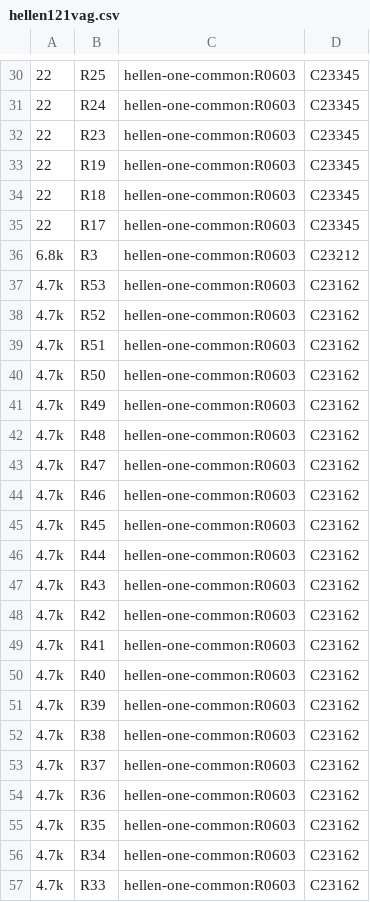
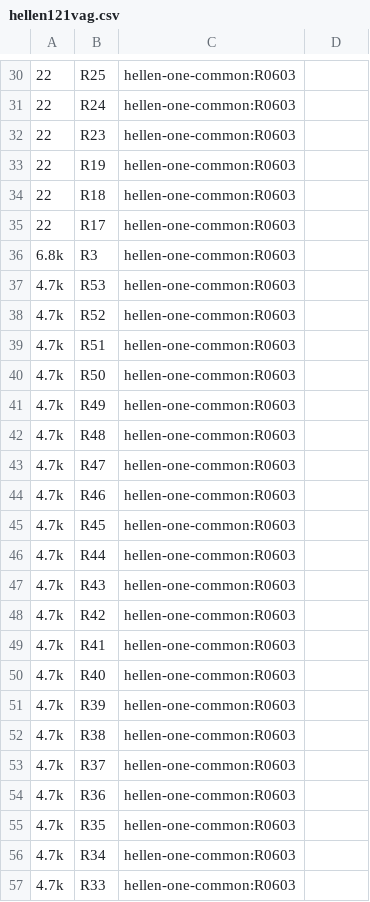
Before and after one commit to LoKoTrOnIc/hellen121vag, a CSV file: gerber/hellen121vag.csv, drawn as a sheet; only a part is shown, gaps mark what is left out; the diff covers the shown part only.

```diff
--- a/gerber/hellen121vag.csv
+++ b/gerber/hellen121vag.csv
@@ -30,28 +30,28 @@
-"22","R25","hellen-one-common:R0603","C23345"
-"22","R24","hellen-one-common:R0603","C23345"
-"22","R23","hellen-one-common:R0603","C23345"
-"22","R19","hellen-one-common:R0603","C23345"
-"22","R18","hellen-one-common:R0603","C23345"
-"22","R17","hellen-one-common:R0603","C23345"
-"6.8k","R3","hellen-one-common:R0603","C23212"
-"4.7k","R53","hellen-one-common:R0603","C23162"
-"4.7k","R52","hellen-one-common:R0603","C23162"
-"4.7k","R51","hellen-one-common:R0603","C23162"
-"4.7k","R50","hellen-one-common:R0603","C23162"
-"4.7k","R49","hellen-one-common:R0603","C23162"
-"4.7k","R48","hellen-one-common:R0603","C23162"
-"4.7k","R47","hellen-one-common:R0603","C23162"
-"4.7k","R46","hellen-one-common:R0603","C23162"
-"4.7k","R45","hellen-one-common:R0603","C23162"
-"4.7k","R44","hellen-one-common:R0603","C23162"
-"4.7k","R43","hellen-one-common:R0603","C23162"
-"4.7k","R42","hellen-one-common:R0603","C23162"
-"4.7k","R41","hellen-one-common:R0603","C23162"
-"4.7k","R40","hellen-one-common:R0603","C23162"
-"4.7k","R39","hellen-one-common:R0603","C23162"
-"4.7k","R38","hellen-one-common:R0603","C23162"
-"4.7k","R37","hellen-one-common:R0603","C23162"
-"4.7k","R36","hellen-one-common:R0603","C23162"
-"4.7k","R35","hellen-one-common:R0603","C23162"
-"4.7k","R34","hellen-one-common:R0603","C23162"
-"4.7k","R33","hellen-one-common:R0603","C23162"
+22,R25,hellen-one-common:R0603,
+22,R24,hellen-one-common:R0603,
+22,R23,hellen-one-common:R0603,
+22,R19,hellen-one-common:R0603,
+22,R18,hellen-one-common:R0603,
+22,R17,hellen-one-common:R0603,
+6.8k,R3,hellen-one-common:R0603,
+4.7k,R53,hellen-one-common:R0603,
+4.7k,R52,hellen-one-common:R0603,
+4.7k,R51,hellen-one-common:R0603,
+4.7k,R50,hellen-one-common:R0603,
+4.7k,R49,hellen-one-common:R0603,
+4.7k,R48,hellen-one-common:R0603,
+4.7k,R47,hellen-one-common:R0603,
+4.7k,R46,hellen-one-common:R0603,
+4.7k,R45,hellen-one-common:R0603,
+4.7k,R44,hellen-one-common:R0603,
+4.7k,R43,hellen-one-common:R0603,
+4.7k,R42,hellen-one-common:R0603,
+4.7k,R41,hellen-one-common:R0603,
+4.7k,R40,hellen-one-common:R0603,
+4.7k,R39,hellen-one-common:R0603,
+4.7k,R38,hellen-one-common:R0603,
+4.7k,R37,hellen-one-common:R0603,
+4.7k,R36,hellen-one-common:R0603,
+4.7k,R35,hellen-one-common:R0603,
+4.7k,R34,hellen-one-common:R0603,
+4.7k,R33,hellen-one-common:R0603,
```
Also changed, not shown: 50 edited cells elsewhere in this file.
